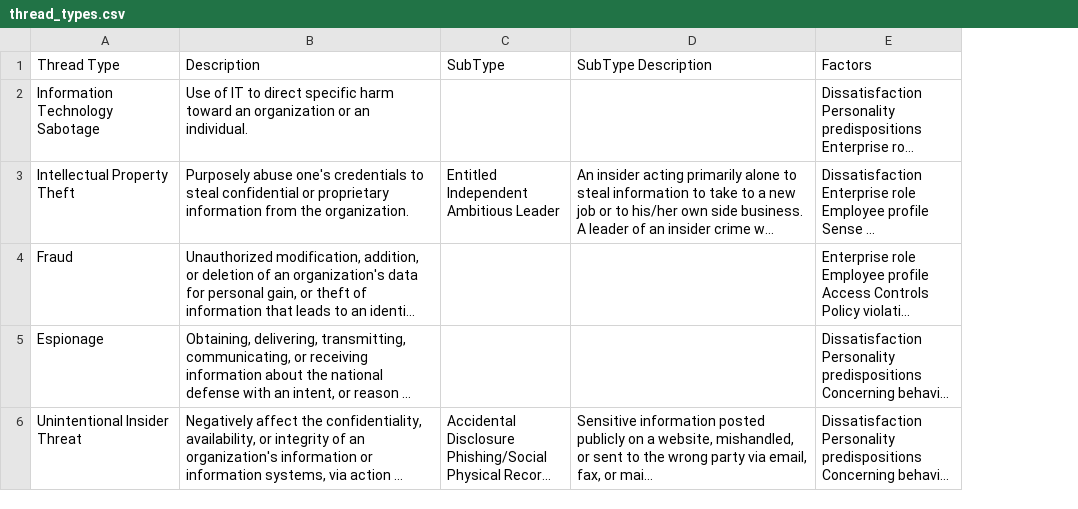
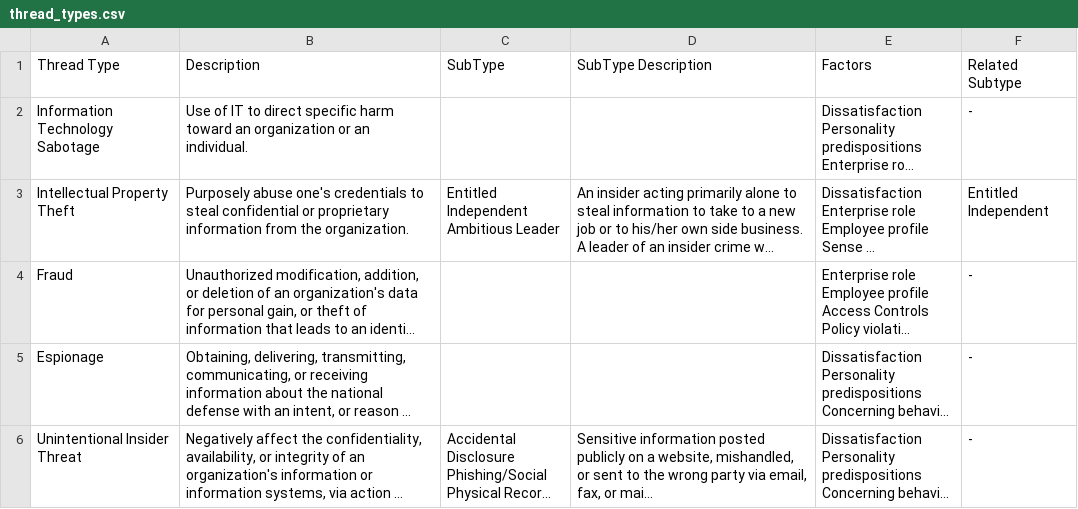
Before and after one commit to Ddimitrako/PhishingProject, a CSV file: sbam_app/insider_threat/thread_types.csv, drawn as a sheet; long unchanged cells end in …; the diff names each change by its address in the sheet, - before the commit and + after, or states it on an @@ line.

```diff
--- a/sbam_app/insider_threat/thread_types.csv
+++ b/sbam_app/insider_threat/thread_types.csv
+column F (Related Subtype), rows 2-6: - | Entitled Independent | - | - | -
```
Also changed, not shown: sbam_app/mitre/domains_mitigations_enterprise.csv, 6 other files.
